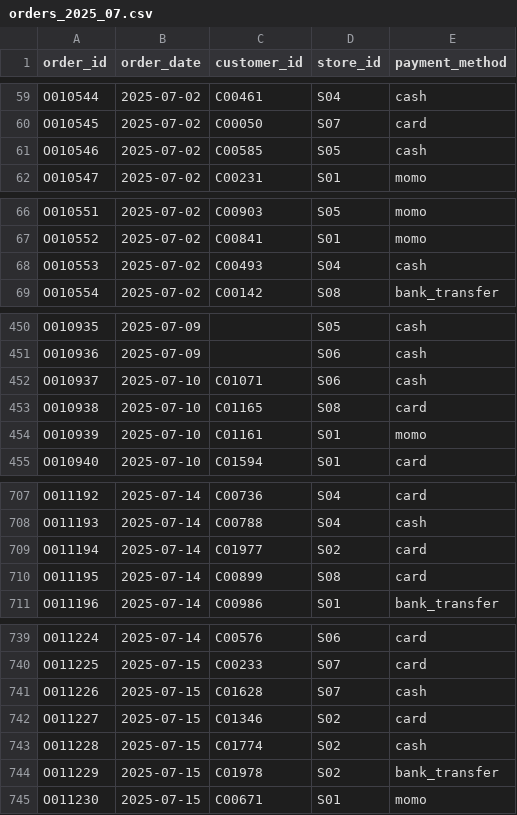
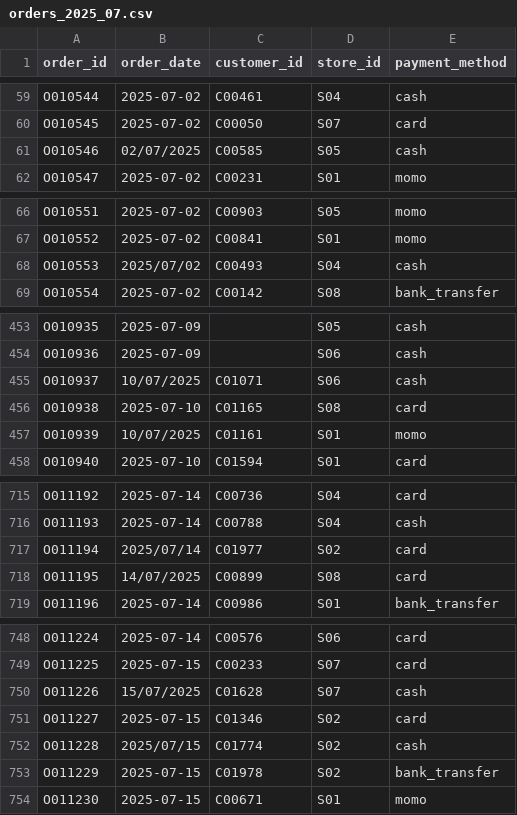
Before and after one commit to wotttoo/lakehouse-medallion-pipeline, a CSV file: data/raw/orders_2025_07.csv, drawn as a sheet; only a part is shown, gaps mark what is left out; the diff covers the shown part only.

```diff
--- a/data/raw/orders_2025_07.csv
+++ b/data/raw/orders_2025_07.csv
@@ -60,3 +60,3 @@ O010544,2025-07-02,C00461,S04,cash
 O010545,2025-07-02,C00050,S07,card
-O010546,2025-07-02,C00585,S05,cash
+O010546,02/07/2025,C00585,S05,cash
 O010547,2025-07-02,C00231,S01,momo
@@ -67,3 +67,3 @@ O010551,2025-07-02,C00903,S05,momo
 O010552,2025-07-02,C00841,S01,momo
-O010553,2025-07-02,C00493,S04,cash
+O010553,2025/07/02,C00493,S04,cash
 O010554,2025-07-02,C00142,S08,bank_transfer
@@ -451,5 +454,5 @@ O010935,2025-07-09,,S05,cash
 O010936,2025-07-09,,S06,cash
-O010937,2025-07-10,C01071,S06,cash
+O010937,10/07/2025,C01071,S06,cash
 O010938,2025-07-10,C01165,S08,card
-O010939,2025-07-10,C01161,S01,momo
+O010939,10/07/2025,C01161,S01,momo
 O010940,2025-07-10,C01594,S01,card
@@ -708,4 +716,4 @@ O011192,2025-07-14,C00736,S04,card
 O011193,2025-07-14,C00788,S04,cash
-O011194,2025-07-14,C01977,S02,card
-O011195,2025-07-14,C00899,S08,card
+O011194,2025/07/14,C01977,S02,card
+O011195,14/07/2025,C00899,S08,card
 O011196,2025-07-14,C00986,S01,bank_transfer
@@ -740,5 +749,5 @@ O011224,2025-07-14,C00576,S06,card
 O011225,2025-07-15,C00233,S07,card
-O011226,2025-07-15,C01628,S07,cash
+O011226,15/07/2025,C01628,S07,cash
 O011227,2025-07-15,C01346,S02,card
-O011228,2025-07-15,C01774,S02,cash
+O011228,2025/07/15,C01774,S02,cash
 O011229,2025-07-15,C01978,S02,bank_transfer
```
Also changed, not shown: 16 added rows and 49 edited cells elsewhere in this file, data/raw/orders_2025_01.csv, data/raw/orders_2025_02.csv, 11 other files.
